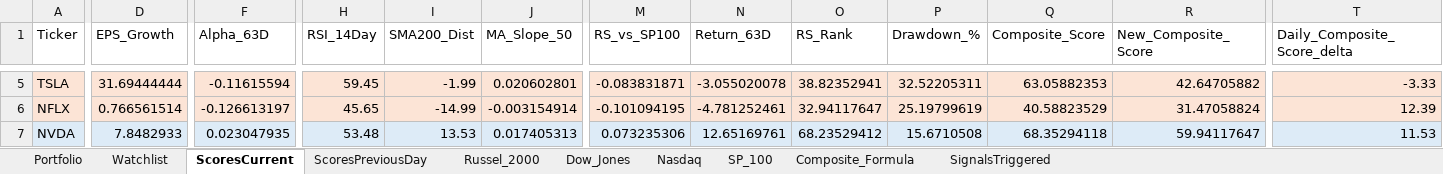
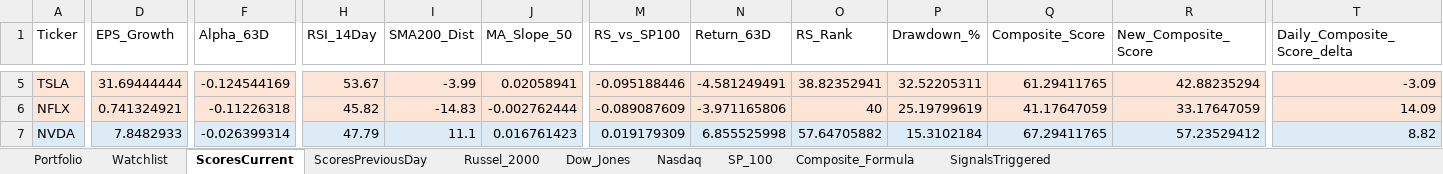
Before and after one commit to srijaipur/stocks-analytics-engine, an Excel workbook: stocks.xlsx, sheet ScoresCurrent, drawn as a sheet; only a part is shown, gaps mark what is left out; values as stored, in another font and other column widths than the file's, no borders; the diff covers the shown part only; the diff names each change by its address in the sheet, - before the commit and + after, or states it on an @@ line.

```diff
--- a/stocks.xlsx (sheet ScoresCurrent)
+++ b/stocks.xlsx (sheet ScoresCurrent)
-F5 (Alpha_63D): -0.11615594
+F5 (Alpha_63D): -0.124544169
-H5 (RSI_14Day): 59.45
+H5 (RSI_14Day): 53.67
-I5 (SMA200_Dist): -1.99
+I5 (SMA200_Dist): -3.99
-J5 (MA_Slope_50): 0.020602801
+J5 (MA_Slope_50): 0.02058941
-M5 (RS_vs_SP100): -0.083831871
+M5 (RS_vs_SP100): -0.095188446
-N5 (Return_63D): -3.055020078
+N5 (Return_63D): -4.581249491
-Q5 (Composite_Score): 63.05882353
+Q5 (Composite_Score): 61.29411765
-R5 (New_Composite_Score): 42.64705882
+R5 (New_Composite_Score): 42.88235294
-T5 (Daily_Composite_Score_delta): -3.33
+T5 (Daily_Composite_Score_delta): -3.09
-D6 (EPS_Growth): 0.766561514
+D6 (EPS_Growth): 0.741324921
-F6 (Alpha_63D): -0.126613197
+F6 (Alpha_63D): -0.11226318
-H6 (RSI_14Day): 45.65
+H6 (RSI_14Day): 45.82
-I6 (SMA200_Dist): -14.99
+I6 (SMA200_Dist): -14.83
-J6 (MA_Slope_50): -0.003154914
+J6 (MA_Slope_50): -0.002762444
-M6 (RS_vs_SP100): -0.101094195
+M6 (RS_vs_SP100): -0.089087609
-N6 (Return_63D): -4.781252461
+N6 (Return_63D): -3.971165806
-O6 (RS_Rank): 32.94117647
+O6 (RS_Rank): 40
-Q6 (Composite_Score): 40.58823529
+Q6 (Composite_Score): 41.17647059
-R6 (New_Composite_Score): 31.47058824
+R6 (New_Composite_Score): 33.17647059
-T6 (Daily_Composite_Score_delta): 12.39
+T6 (Daily_Composite_Score_delta): 14.09
-F7 (Alpha_63D): 0.023047935
+F7 (Alpha_63D): -0.026399314
-H7 (RSI_14Day): 53.48
+H7 (RSI_14Day): 47.79
-I7 (SMA200_Dist): 13.53
+I7 (SMA200_Dist): 11.1
-J7 (MA_Slope_50): 0.017405313
+J7 (MA_Slope_50): 0.016761423
-M7 (RS_vs_SP100): 0.073235306
+M7 (RS_vs_SP100): 0.019179309
-N7 (Return_63D): 12.65169761
+N7 (Return_63D): 6.855525998
-O7 (RS_Rank): 68.23529412
+O7 (RS_Rank): 57.64705882
-P7 (Drawdown_%): 15.6710508
+P7 (Drawdown_%): 15.3102184
-Q7 (Composite_Score): 68.35294118
+Q7 (Composite_Score): 67.29411765
-R7 (New_Composite_Score): 59.94117647
+R7 (New_Composite_Score): 57.23529412
-T7 (Daily_Composite_Score_delta): 11.53
+T7 (Daily_Composite_Score_delta): 8.82
```
Also changed, not shown: 848 edited cells and cell formats elsewhere in this sheet, sheet SignalsTriggered, sheet ScoresPreviousDay, 4 other files.
